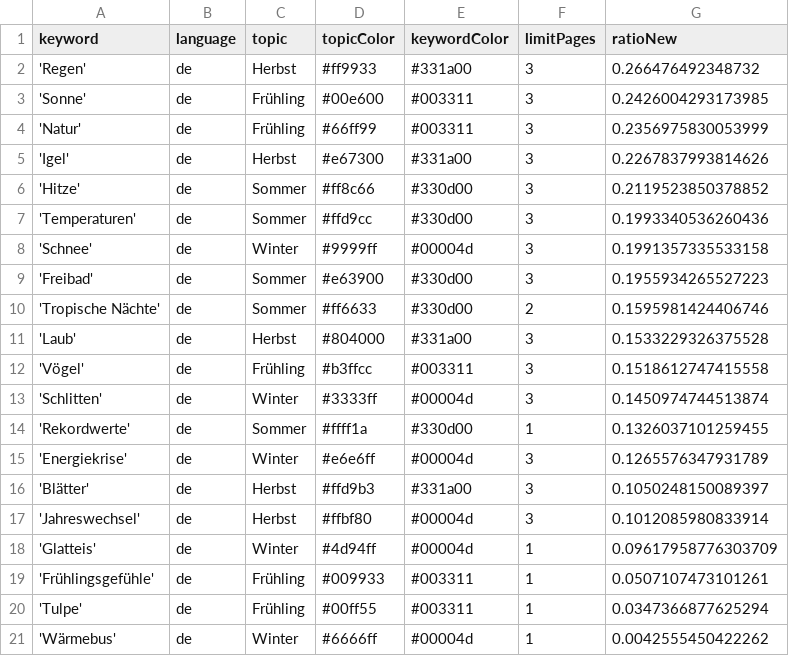
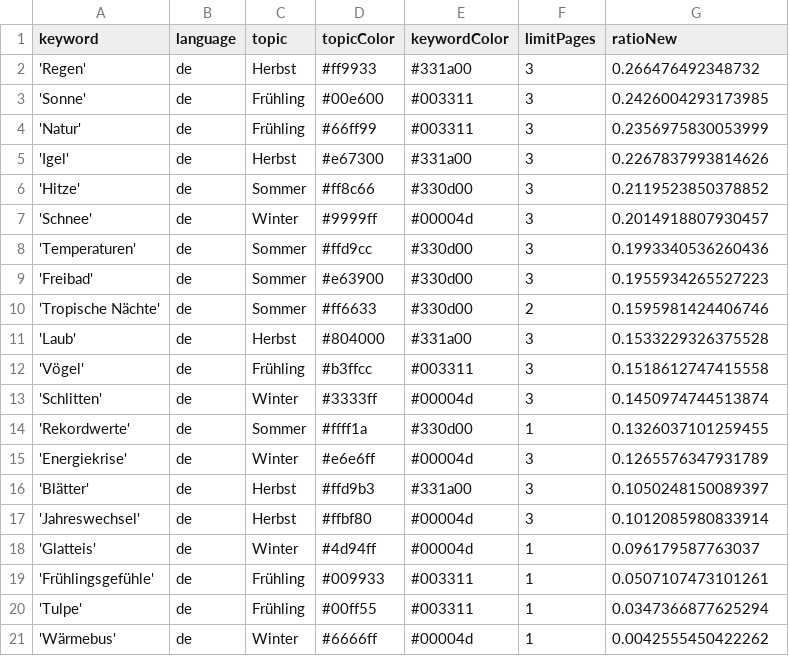
Before and after one commit to magaliekathrin-news/winterIsComing2, a CSV file: keywords.csv, drawn as a sheet.

```diff
--- a/keywords.csv
+++ b/keywords.csv
@@ -6,4 +6,4 @@ keyword,language,topic,topicColor,keywordColor,limitPages,ratioNew
 'Hitze',de,Sommer,#ff8c66,#330d00,3,0.2119523850378852
+'Schnee',de,Winter,#9999ff,#00004d,3,0.2014918807930457
 'Temperaturen',de,Sommer,#ffd9cc,#330d00,3,0.1993340536260436
-'Schnee',de,Winter,#9999ff,#00004d,3,0.1991357335533158
 'Freibad',de,Sommer,#e63900,#330d00,3,0.1955934265527223
@@ -17,3 +17,3 @@ keyword,language,topic,topicColor,keywordColor,limitPages,ratioNew
 'Jahreswechsel',de,Herbst,#ffbf80,#00004d,3,0.1012085980833914
-'Glatteis',de,Winter,#4d94ff,#00004d,1,0.09617958776303709
+'Glatteis',de,Winter,#4d94ff,#00004d,1,0.096179587763037
 'Frühlingsgefühle',de,Frühling,#009933,#003311,1,0.0507107473101261
```
Also changed, not shown: csv/news_2025_06.csv.
